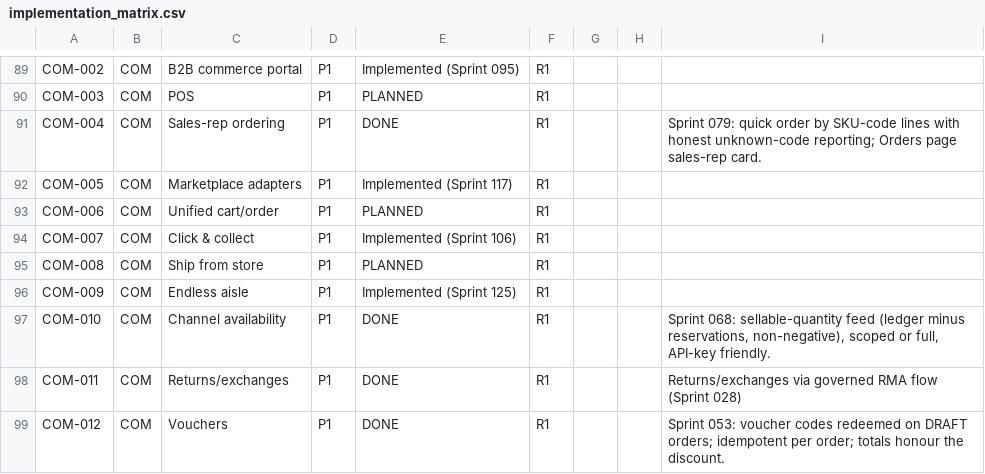
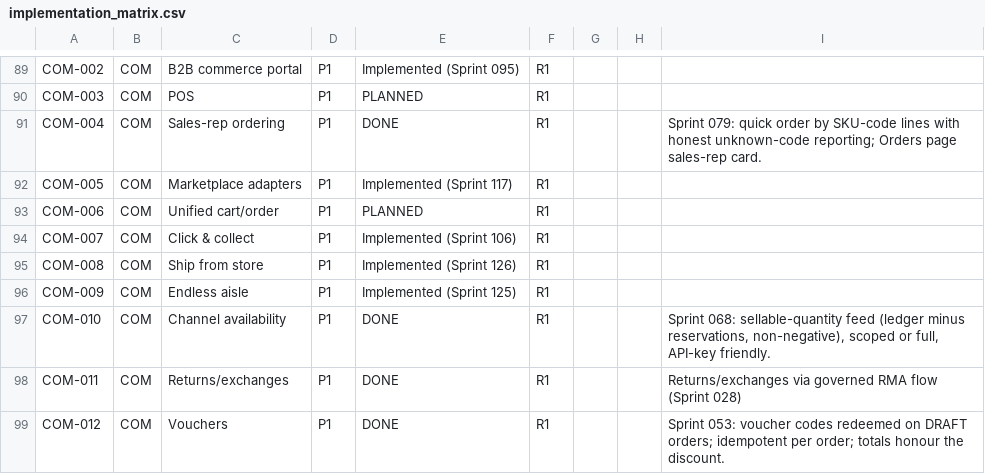
Before and after one commit to kenanbuss-sys/nexora, a CSV file: specs/implementation_matrix.csv, drawn as a sheet; only a part is shown, gaps mark what is left out.

```diff
--- a/specs/implementation_matrix.csv
+++ b/specs/implementation_matrix.csv
@@ -94,3 +94,3 @@ COM-006,COM,Unified cart/order,P1,PLANNED,R1,,,
 COM-007,COM,Click & collect,P1,Implemented (Sprint 106),R1,,,
-COM-008,COM,Ship from store,P1,PLANNED,R1,,,
+COM-008,COM,Ship from store,P1,Implemented (Sprint 126),R1,,,
 COM-009,COM,Endless aisle,P1,Implemented (Sprint 125),R1,,,
```
Also changed, not shown: 3 other files.
